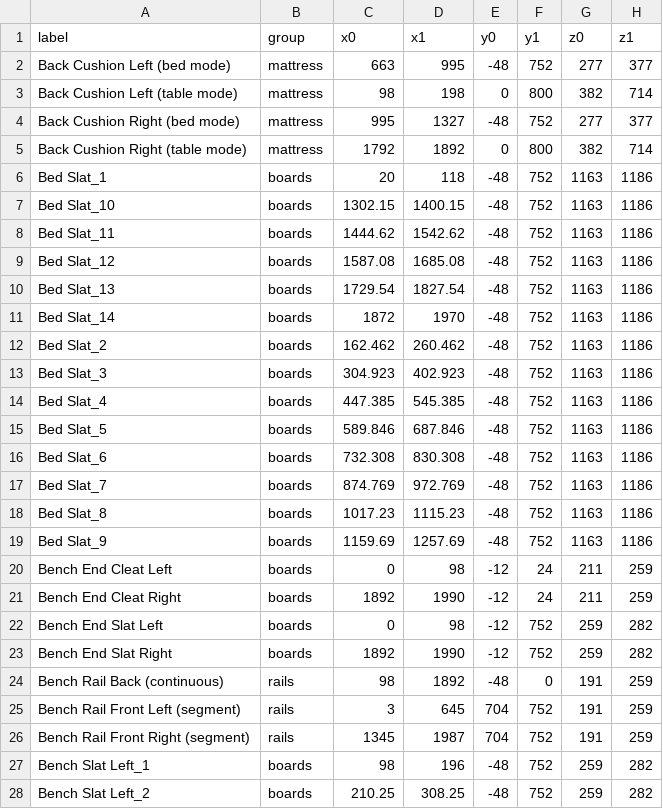
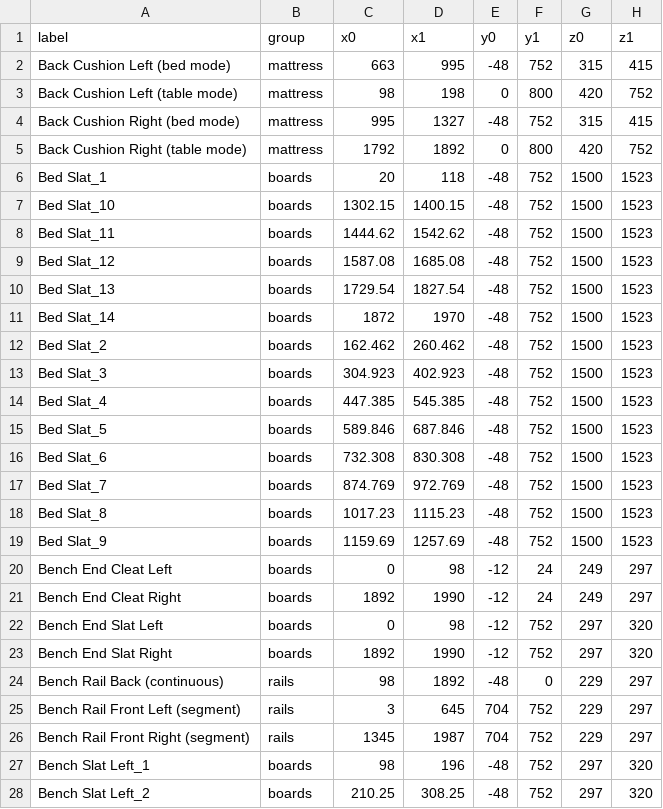
Before and after one commit to Starefossen/snekkerbua, a TSV file: prosjekter/hanna/parts.tsv, drawn as a sheet; only a part is shown; the diff covers the shown part only.

```diff
--- a/prosjekter/hanna/parts.tsv
+++ b/prosjekter/hanna/parts.tsv
@@ -1,28 +1,28 @@
 label	group	x0	x1	y0	y1	z0	z1
-Back Cushion Left (bed mode)	mattress	663	995	-48	752	277	377
-Back Cushion Left (table mode)	mattress	98	198	0	800	382	714
-Back Cushion Right (bed mode)	mattress	995	1327	-48	752	277	377
-Back Cushion Right (table mode)	mattress	1792	1892	0	800	382	714
-Bed Slat_1	boards	20	118	-48	752	1163	1186
-Bed Slat_10	boards	1302.15	1400.15	-48	752	1163	1186
-Bed Slat_11	boards	1444.62	1542.62	-48	752	1163	1186
-Bed Slat_12	boards	1587.08	1685.08	-48	752	1163	1186
-Bed Slat_13	boards	1729.54	1827.54	-48	752	1163	1186
-Bed Slat_14	boards	1872	1970	-48	752	1163	1186
-Bed Slat_2	boards	162.462	260.462	-48	752	1163	1186
-Bed Slat_3	boards	304.923	402.923	-48	752	1163	1186
-Bed Slat_4	boards	447.385	545.385	-48	752	1163	1186
-Bed Slat_5	boards	589.846	687.846	-48	752	1163	1186
-Bed Slat_6	boards	732.308	830.308	-48	752	1163	1186
-Bed Slat_7	boards	874.769	972.769	-48	752	1163	1186
-Bed Slat_8	boards	1017.23	1115.23	-48	752	1163	1186
-Bed Slat_9	boards	1159.69	1257.69	-48	752	1163	1186
-Bench End Cleat Left	boards	0	98	-12	24	211	259
-Bench End Cleat Right	boards	1892	1990	-12	24	211	259
-Bench End Slat Left	boards	0	98	-12	752	259	282
-Bench End Slat Right	boards	1892	1990	-12	752	259	282
-Bench Rail Back (continuous)	rails	98	1892	-48	0	191	259
-Bench Rail Front Left (segment)	rails	3	645	704	752	191	259
-Bench Rail Front Right (segment)	rails	1345	1987	704	752	191	259
-Bench Slat Left_1	boards	98	196	-48	752	259	282
-Bench Slat Left_2	boards	210.25	308.25	-48	752	259	282
+Back Cushion Left (bed mode)	mattress	663	995	-48	752	315	415
+Back Cushion Left (table mode)	mattress	98	198	0	800	420	752
+Back Cushion Right (bed mode)	mattress	995	1327	-48	752	315	415
+Back Cushion Right (table mode)	mattress	1792	1892	0	800	420	752
+Bed Slat_1	boards	20	118	-48	752	1500	1523
+Bed Slat_10	boards	1302.15	1400.15	-48	752	1500	1523
+Bed Slat_11	boards	1444.62	1542.62	-48	752	1500	1523
+Bed Slat_12	boards	1587.08	1685.08	-48	752	1500	1523
+Bed Slat_13	boards	1729.54	1827.54	-48	752	1500	1523
+Bed Slat_14	boards	1872	1970	-48	752	1500	1523
+Bed Slat_2	boards	162.462	260.462	-48	752	1500	1523
+Bed Slat_3	boards	304.923	402.923	-48	752	1500	1523
+Bed Slat_4	boards	447.385	545.385	-48	752	1500	1523
+Bed Slat_5	boards	589.846	687.846	-48	752	1500	1523
+Bed Slat_6	boards	732.308	830.308	-48	752	1500	1523
+Bed Slat_7	boards	874.769	972.769	-48	752	1500	1523
+Bed Slat_8	boards	1017.23	1115.23	-48	752	1500	1523
+Bed Slat_9	boards	1159.69	1257.69	-48	752	1500	1523
+Bench End Cleat Left	boards	0	98	-12	24	249	297
+Bench End Cleat Right	boards	1892	1990	-12	24	249	297
+Bench End Slat Left	boards	0	98	-12	752	297	320
+Bench End Slat Right	boards	1892	1990	-12	752	297	320
+Bench Rail Back (continuous)	rails	98	1892	-48	0	229	297
+Bench Rail Front Left (segment)	rails	3	645	704	752	229	297
+Bench Rail Front Right (segment)	rails	1345	1987	704	752	229	297
+Bench Slat Left_1	boards	98	196	-48	752	297	320
+Bench Slat Left_2	boards	210.25	308.25	-48	752	297	320
```
Also changed, not shown: 3 added rows and 103 edited cells elsewhere in this file, 54 other files.
